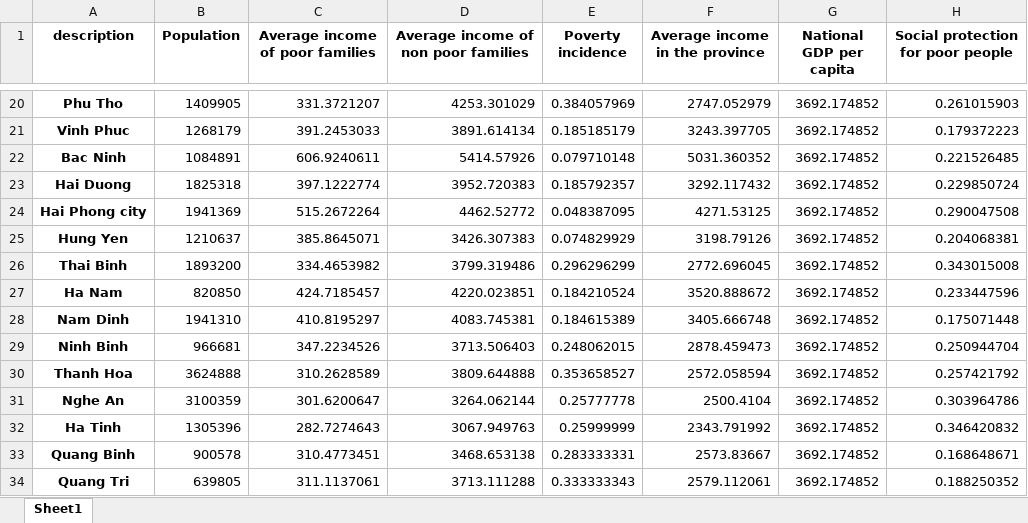
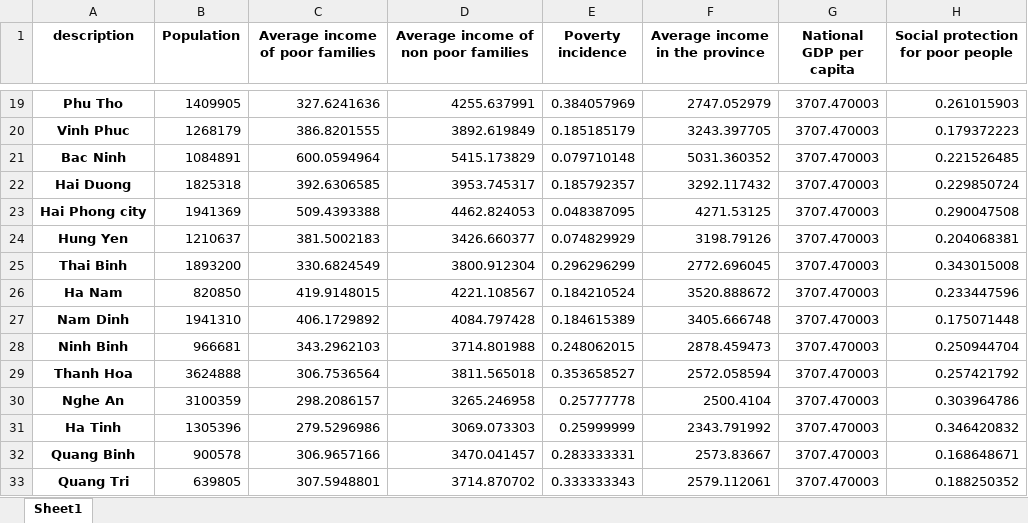
Before and after one commit to adrivsh/resilience_indicator_phl, an Excel workbook: inputs/all_data_compiled.xlsx, sheet Sheet1, drawn as a sheet; only a part is shown, gaps mark what is left out; values as stored, in another font and other column widths than the file's, no borders; addresses are those after the commit; the diff covers the shown part only; the diff names each change by its address in the sheet, - before the commit and + after, or states it on an @@ line.

```diff
--- a/inputs/all_data_compiled.xlsx (sheet Sheet1)
+++ b/inputs/all_data_compiled.xlsx (sheet Sheet1)
-C19 (Average income of poor families): 331.3721207
+C19 (Average income of poor families): 327.6241636
-D19: 4253.301029
+D19: 4255.637991
-G19:G33 (National GDP per capita): 3692.174852
+G19:G33 (National GDP per capita): 3707.470003
-C20 (Average income of poor families): 391.2453033
+C20 (Average income of poor families): 386.8201555
-D20: 3891.614134
+D20: 3892.619849
-C21 (Average income of poor families): 606.9240611
+C21 (Average income of poor families): 600.0594964
-D21: 5414.57926
+D21: 5415.173829
-C22 (Average income of poor families): 397.1222774
+C22 (Average income of poor families): 392.6306585
-D22: 3952.720383
+D22: 3953.745317
-C23 (Average income of poor families): 515.2672264
+C23 (Average income of poor families): 509.4393388
-D23: 4462.52772
+D23: 4462.824053
-C24 (Average income of poor families): 385.8645071
+C24 (Average income of poor families): 381.5002183
-D24: 3426.307383
+D24: 3426.660377
-C25 (Average income of poor families): 334.4653982
+C25 (Average income of poor families): 330.6824549
-D25: 3799.319486
+D25: 3800.912304
-C26 (Average income of poor families): 424.7185457
+C26 (Average income of poor families): 419.9148015
-D26: 4220.023851
+D26: 4221.108567
-C27 (Average income of poor families): 410.8195297
+C27 (Average income of poor families): 406.1729892
-D27: 4083.745381
+D27: 4084.797428
-C28 (Average income of poor families): 347.2234526
+C28 (Average income of poor families): 343.2962103
-D28: 3713.506403
+D28: 3714.801988
-C29 (Average income of poor families): 310.2628589
+C29 (Average income of poor families): 306.7536564
-D29: 3809.644888
+D29: 3811.565018
-C30 (Average income of poor families): 301.6200647
+C30 (Average income of poor families): 298.2086157
-D30: 3264.062144
+D30: 3265.246958
-C31 (Average income of poor families): 282.7274643
+C31 (Average income of poor families): 279.5296986
-D31: 3067.949763
+D31: 3069.073303
-C32 (Average income of poor families): 310.4773451
+C32 (Average income of poor families): 306.9657166
-D32: 3468.653138
+D32: 3470.041457
-C33 (Average income of poor families): 311.1137061
+C33 (Average income of poor families): 307.5948801
-D33: 3713.111288
+D33: 3714.870702
```
Also changed, not shown: 1 removed row and 144 edited cells elsewhere in this sheet, 4 other files.
